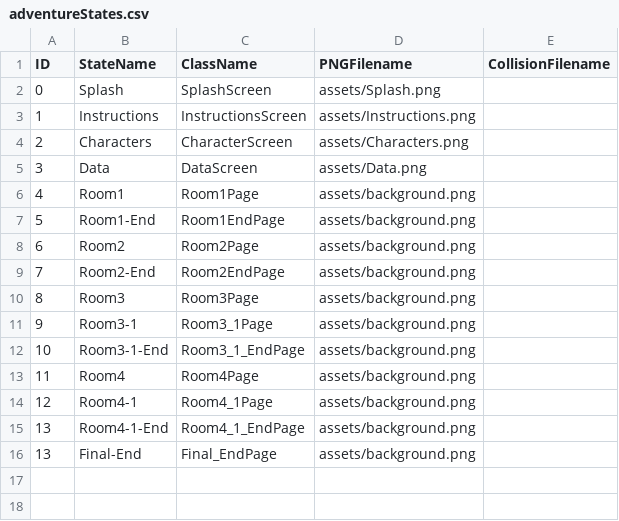
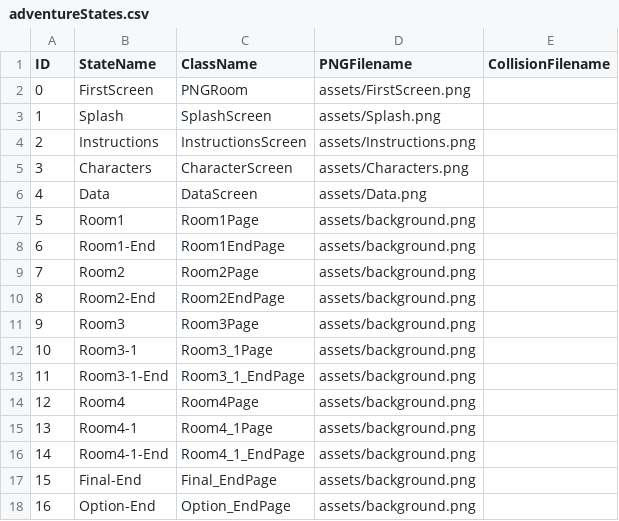
Before and after one commit to Harting514/YikProject-3, a CSV file: data/adventureStates.csv, drawn as a sheet.

```diff
--- a/data/adventureStates.csv
+++ b/data/adventureStates.csv
@@ -1,16 +1,18 @@
 ID,StateName,ClassName,PNGFilename,CollisionFilename
-0,Splash,SplashScreen,assets/Splash.png,
-1,Instructions,InstructionsScreen,assets/Instructions.png,
-2,Characters,CharacterScreen,assets/Characters.png,
-3,Data,DataScreen,assets/Data.png,
-4,Room1,Room1Page,assets/background.png,
-5,Room1-End,Room1EndPage,assets/background.png,
-6,Room2,Room2Page,assets/background.png,
-7,Room2-End,Room2EndPage,assets/background.png,
-8,Room3,Room3Page,assets/background.png,
-9,Room3-1,Room3_1Page,assets/background.png,
-10,Room3-1-End,Room3_1_EndPage,assets/background.png,
-11,Room4,Room4Page,assets/background.png,
-12,Room4-1,Room4_1Page,assets/background.png,
-13,Room4-1-End,Room4_1_EndPage,assets/background.png,
-13,Final-End,Final_EndPage,assets/background.png,
+0,FirstScreen,PNGRoom,assets/FirstScreen.png,
+1,Splash,SplashScreen,assets/Splash.png,
+2,Instructions,InstructionsScreen,assets/Instructions.png,
+3,Characters,CharacterScreen,assets/Characters.png,
+4,Data,DataScreen,assets/Data.png,
+5,Room1,Room1Page,assets/background.png,
+6,Room1-End,Room1EndPage,assets/background.png,
+7,Room2,Room2Page,assets/background.png,
+8,Room2-End,Room2EndPage,assets/background.png,
+9,Room3,Room3Page,assets/background.png,
+10,Room3-1,Room3_1Page,assets/background.png,
+11,Room3-1-End,Room3_1_EndPage,assets/background.png,
+12,Room4,Room4Page,assets/background.png,
+13,Room4-1,Room4_1Page,assets/background.png,
+14,Room4-1-End,Room4_1_EndPage,assets/background.png,
+15,Final-End,Final_EndPage,assets/background.png,
+16,Option-End,Option_EndPage,assets/background.png,
```
Also changed, not shown: data/Content.csv, data/clickableLayout.csv, 25 other files.
